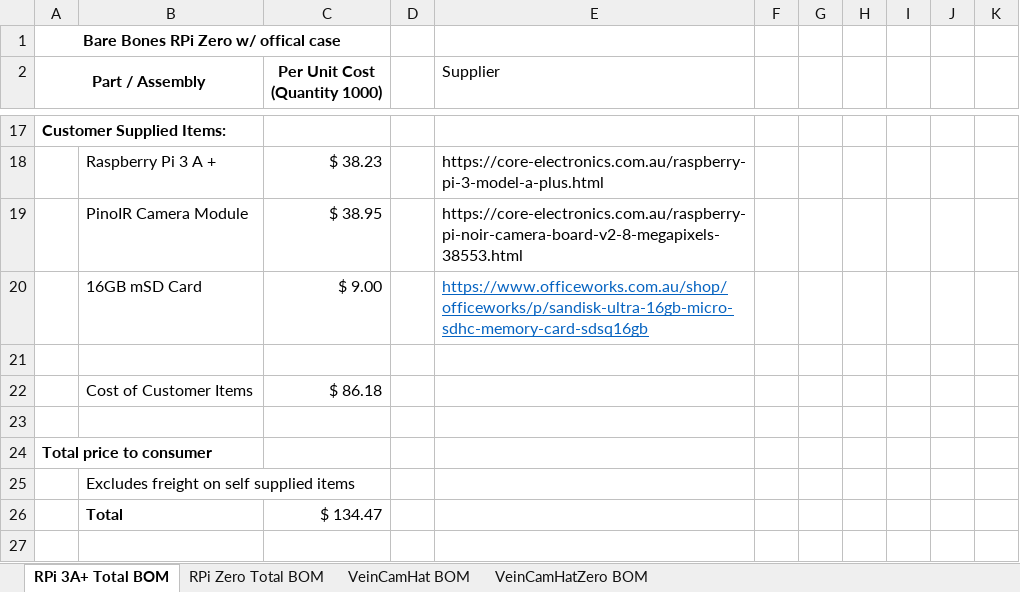
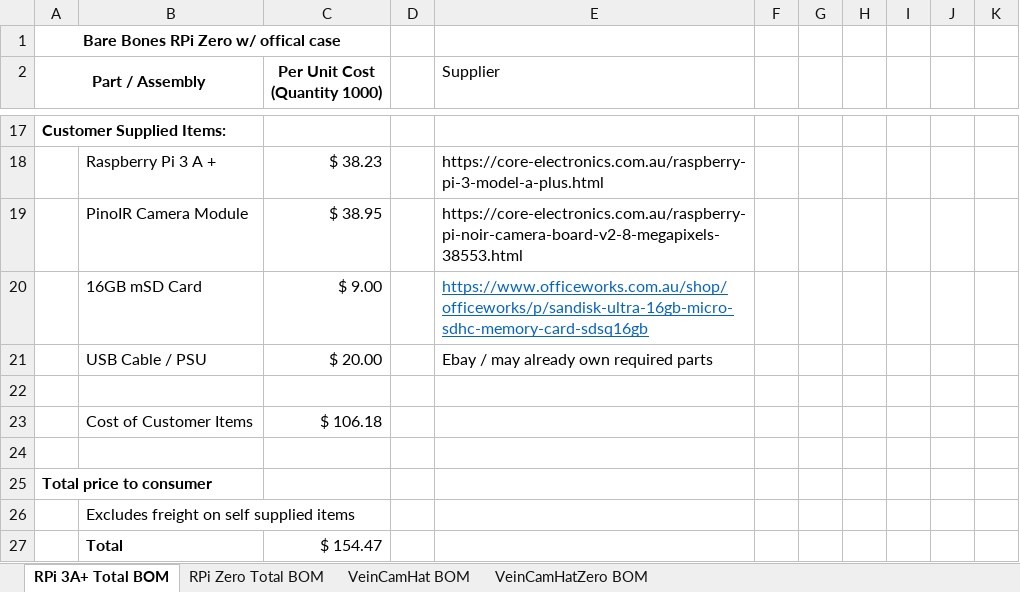
Before and after one commit to chrisbodger/veincam2019, an Excel workbook: Hardware/Estimated Financials.xlsx, sheet RPi 3A+ Total BOM, drawn as a sheet; only a part is shown, gaps mark what is left out; values as stored, in another font and other column widths than the file's, no borders; addresses are those after the commit; the diff names each change by its address in the sheet, - before the commit and + after, or states it on an @@ line.

Commit message:
More Hardware changes, both boards complete

```diff
--- a/Hardware/Estimated Financials.xlsx (sheet RPi 3A+ Total BOM)
+++ b/Hardware/Estimated Financials.xlsx (sheet RPi 3A+ Total BOM)
+row 21:  | USB Cable / PSU | $ 20.00 |  | Ebay / may already own required parts
-C23 (Per Unit Cost (Quantity 1000)): $ 86.18
+C23 (Per Unit Cost (Quantity 1000)): $ 106.18
-C27 (Per Unit Cost (Quantity 1000)): $ 134.47
+C27 (Per Unit Cost (Quantity 1000)): $ 154.47
```
Also changed, not shown: 16 other files.
